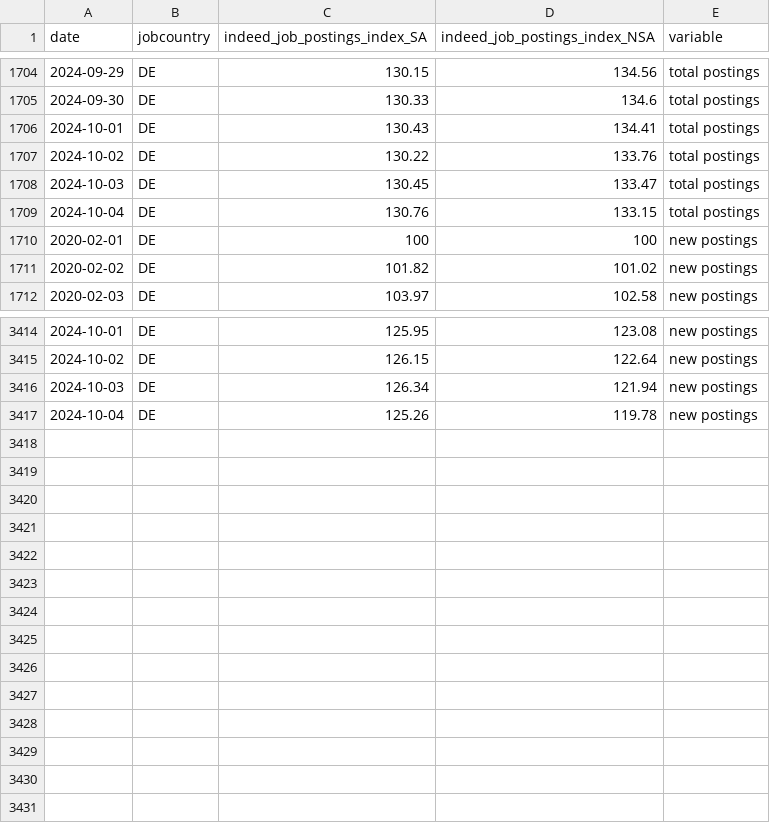
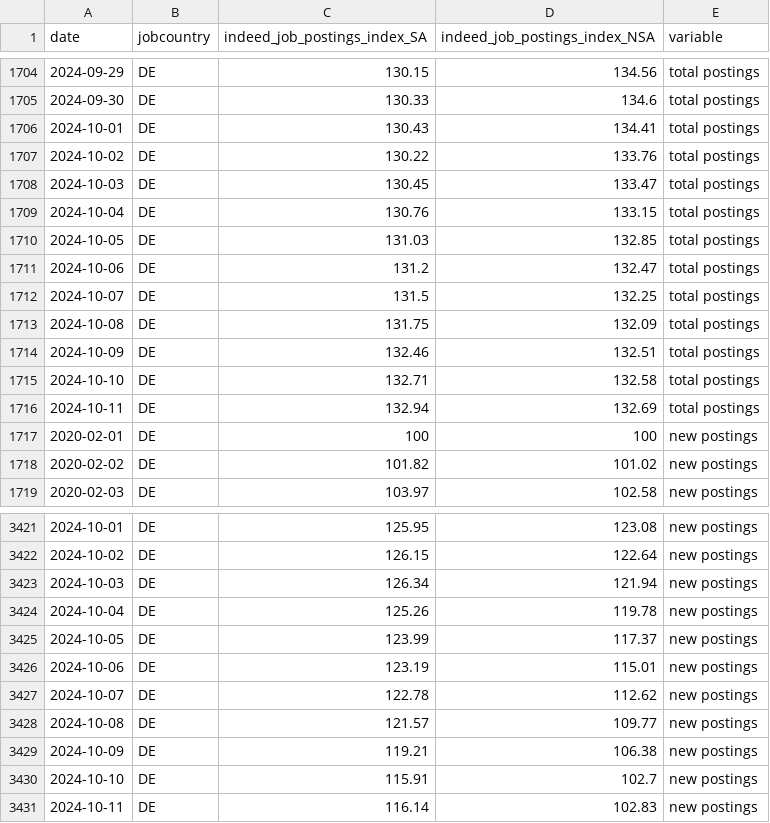
Before and after one commit to hiring-lab/job_postings_tracker, a CSV file: DE/aggregate_job_postings_DE.csv, drawn as a sheet; only a part is shown, gaps mark what is left out.

```diff
--- a/DE/aggregate_job_postings_DE.csv
+++ b/DE/aggregate_job_postings_DE.csv
@@ -1709,2 +1709,9 @@ date,jobcountry,indeed_job_postings_index_SA,indeed_job_postings_index_NSA,varia
 2024-10-04,DE,130.76,133.15,total postings
+2024-10-05,DE,131.03,132.85,total postings
+2024-10-06,DE,131.2,132.47,total postings
+2024-10-07,DE,131.5,132.25,total postings
+2024-10-08,DE,131.75,132.09,total postings
+2024-10-09,DE,132.46,132.51,total postings
+2024-10-10,DE,132.71,132.58,total postings
+2024-10-11,DE,132.94,132.69,total postings
 2020-02-01,DE,100,100,new postings
@@ -3417 +3424,8 @@ date,jobcountry,indeed_job_postings_index_SA,indeed_job_postings_index_NSA,varia
 2024-10-04,DE,125.26,119.78,new postings
+2024-10-05,DE,123.99,117.37,new postings
+2024-10-06,DE,123.19,115.01,new postings
+2024-10-07,DE,122.78,112.62,new postings
+2024-10-08,DE,121.57,109.77,new postings
+2024-10-09,DE,119.21,106.38,new postings
+2024-10-10,DE,115.91,102.7,new postings
+2024-10-11,DE,116.14,102.83,new postings
```
Also changed, not shown: AU/aggregate_job_postings_AU.csv, CA/provincial_postings_ca.csv, 12 other files.
